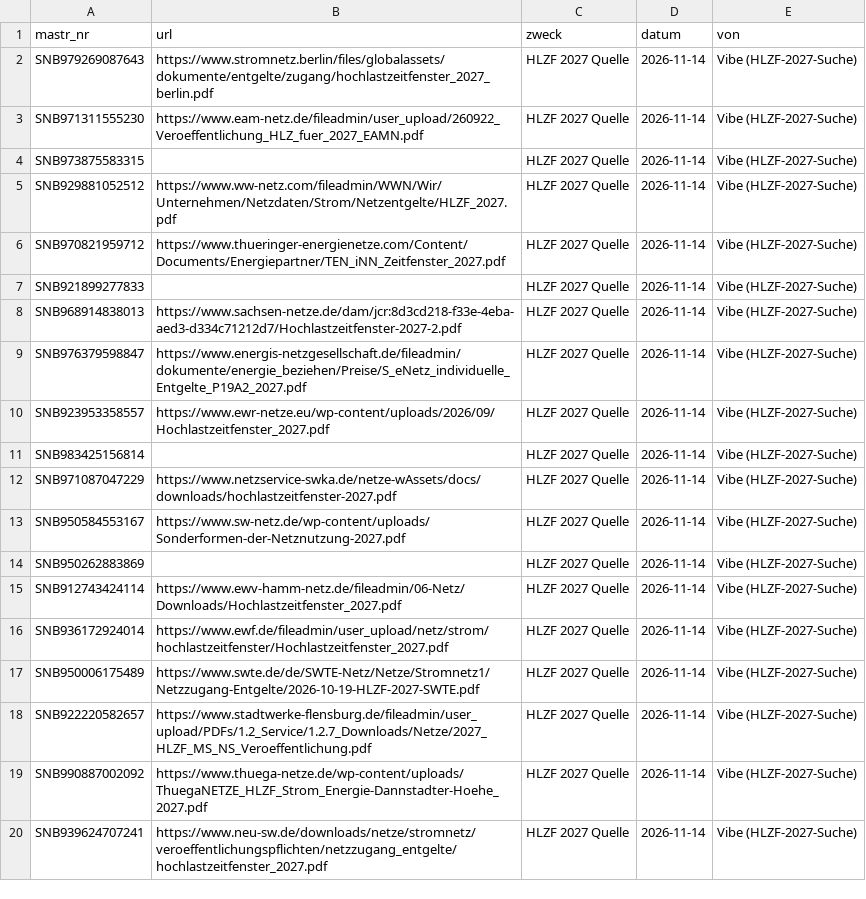
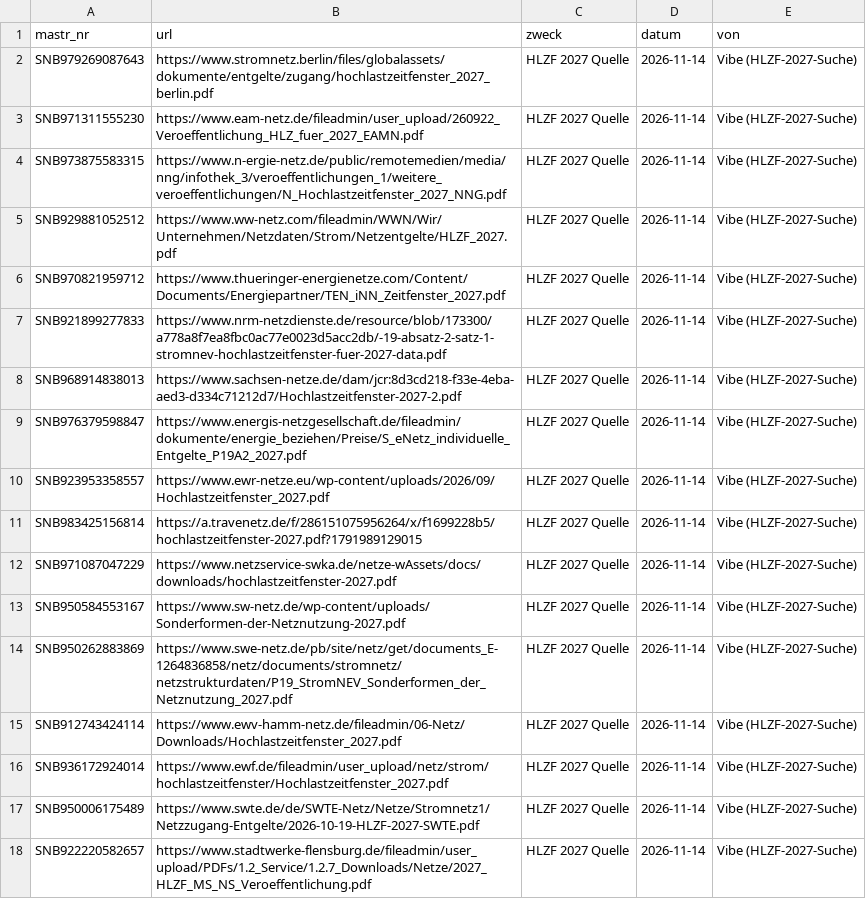
Before and after one commit to buelentd/netzentgelte-strom, a CSV file: lauf/nutzer_hinweise.csv, drawn as a sheet; only a part is shown; the shorter side is filled out with more unchanged rows.

Commit message:
Fix nutzer_hinweise: fehlende Quell-URLs aus hlzf_2027_gelesen ergaenzt

```diff
--- a/lauf/nutzer_hinweise.csv
+++ b/lauf/nutzer_hinweise.csv
@@ -3,6 +3,6 @@ SNB979269087643;https://www.stromnetz.berlin/files/globalassets/dokumente/entgel
 SNB971311555230;https://www.eam-netz.de/fileadmin/user_upload/260922_Veroeffentlichung_HLZ_fuer_2027_EAMN.pdf;HLZF 2027 Quelle;2026-11-14;Vibe (HLZF-2027-Suche)
-SNB973875583315;;HLZF 2027 Quelle;2026-11-14;Vibe (HLZF-2027-Suche)
+SNB973875583315;https://www.n-ergie-netz.de/public/remotemedien/media/nng/infothek_3/veroeffentlichungen_1/weitere_veroeffentlichungen/N_Hochlastzeitfenster_2027_NNG.pdf;HLZF 2027 Quelle;2026-11-14;Vibe (HLZF-2027-Suche)
 SNB929881052512;https://www.ww-netz.com/fileadmin/WWN/Wir/Unternehmen/Netzdaten/Strom/Netzentgelte/HLZF_2027.pdf;HLZF 2027 Quelle;2026-11-14;Vibe (HLZF-2027-Suche)
 SNB970821959712;https://www.thueringer-energienetze.com/Content/Documents/Energiepartner/TEN_iNN_Zeitfenster_2027.pdf;HLZF 2027 Quelle;2026-11-14;Vibe (HLZF-2027-Suche)
-SNB921899277833;;HLZF 2027 Quelle;2026-11-14;Vibe (HLZF-2027-Suche)
+SNB921899277833;https://www.nrm-netzdienste.de/resource/blob/173300/a778a8f7ea8fbc0ac77e0023d5acc2db/-19-absatz-2-satz-1-stromnev-hochlastzeitfenster-fuer-2027-data.pdf;HLZF 2027 Quelle;2026-11-14;Vibe (HLZF-2027-Suche)
 SNB968914838013;https://www.sachsen-netze.de/dam/jcr:8d3cd218-f33e-4eba-aed3-d334c71212d7/Hochlastzeitfenster-2027-2.pdf;HLZF 2027 Quelle;2026-11-14;Vibe (HLZF-2027-Suche)
@@ -10,6 +10,6 @@ SNB976379598847;https://www.energis-netzgesellschaft.de/fileadmin/dokumente/ener
 SNB923953358557;https://www.ewr-netze.eu/wp-content/uploads/2026/09/Hochlastzeitfenster_2027.pdf;HLZF 2027 Quelle;2026-11-14;Vibe (HLZF-2027-Suche)
-SNB983425156814;;HLZF 2027 Quelle;2026-11-14;Vibe (HLZF-2027-Suche)
+SNB983425156814;https://a.travenetz.de/f/286151075956264/x/f1699228b5/hochlastzeitfenster-2027.pdf?1791989129015;HLZF 2027 Quelle;2026-11-14;Vibe (HLZF-2027-Suche)
 SNB971087047229;https://www.netzservice-swka.de/netze-wAssets/docs/downloads/hochlastzeitfenster-2027.pdf;HLZF 2027 Quelle;2026-11-14;Vibe (HLZF-2027-Suche)
 SNB950584553167;https://www.sw-netz.de/wp-content/uploads/Sonderformen-der-Netznutzung-2027.pdf;HLZF 2027 Quelle;2026-11-14;Vibe (HLZF-2027-Suche)
-SNB950262883869;;HLZF 2027 Quelle;2026-11-14;Vibe (HLZF-2027-Suche)
+SNB950262883869;https://www.swe-netz.de/pb/site/netz/get/documents_E-1264836858/netz/documents/stromnetz/netzstrukturdaten/P19_StromNEV_Sonderformen_der_Netznutzung_2027.pdf;HLZF 2027 Quelle;2026-11-14;Vibe (HLZF-2027-Suche)
 SNB912743424114;https://www.ewv-hamm-netz.de/fileadmin/06-Netz/Downloads/Hochlastzeitfenster_2027.pdf;HLZF 2027 Quelle;2026-11-14;Vibe (HLZF-2027-Suche)
```
